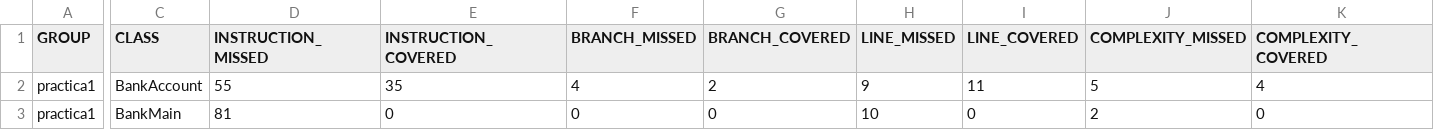
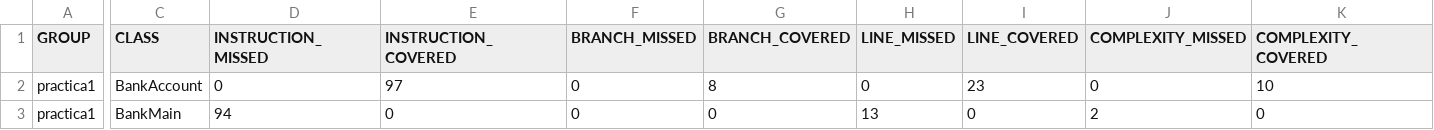
Before and after one commit to antBaena/Practica1_Mantenimiento, a CSV file: target/site/jacoco/jacoco.csv, drawn as a sheet; only a part is shown, gaps mark what is left out; the diff covers the shown part only; the diff names each change by its address in the sheet, - before the commit and + after, or states it on an @@ line.

```diff
--- a/target/site/jacoco/jacoco.csv
+++ b/target/site/jacoco/jacoco.csv
-D2 (INSTRUCTION_MISSED): 55
+D2 (INSTRUCTION_MISSED): 0
-E2 (INSTRUCTION_COVERED): 35
+E2 (INSTRUCTION_COVERED): 97
-F2 (BRANCH_MISSED): 4
+F2 (BRANCH_MISSED): 0
-G2 (BRANCH_COVERED): 2
+G2 (BRANCH_COVERED): 8
-H2 (LINE_MISSED): 9
+H2 (LINE_MISSED): 0
-I2 (LINE_COVERED): 11
+I2 (LINE_COVERED): 23
-J2 (COMPLEXITY_MISSED): 5
+J2 (COMPLEXITY_MISSED): 0
-K2 (COMPLEXITY_COVERED): 4
+K2 (COMPLEXITY_COVERED): 10
-D3 (INSTRUCTION_MISSED): 81
+D3 (INSTRUCTION_MISSED): 94
-H3 (LINE_MISSED): 10
+H3 (LINE_MISSED): 13
```
Also changed, not shown: 2 edited cells elsewhere in this file, 36 other files.
